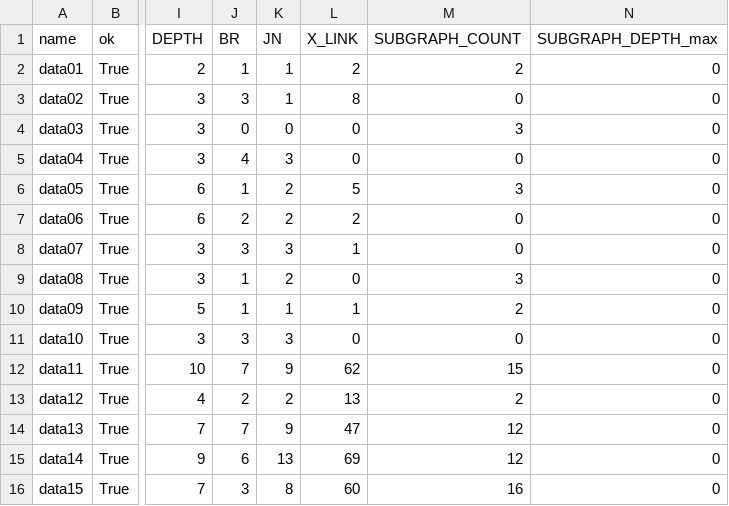
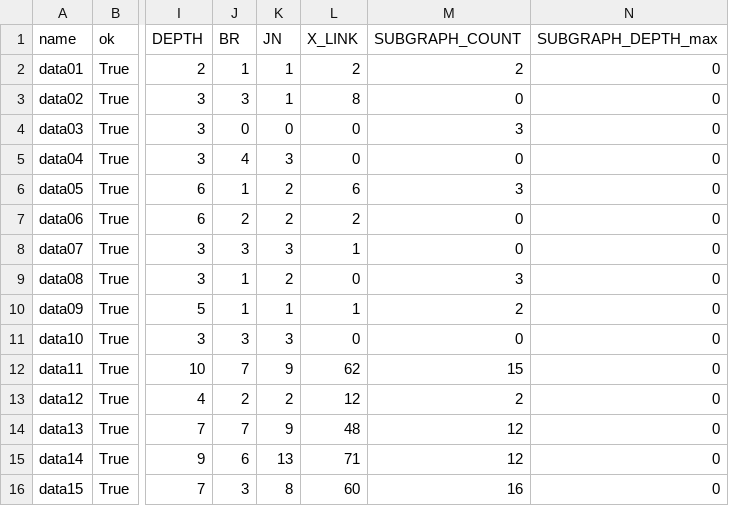
Before and after one commit to KeonhoChu/Mermaid_parser, a CSV file: mermaid_analysis_results_perfect.csv, drawn as a sheet; only a part is shown, gaps mark what is left out; the diff names each change by its address in the sheet, - before the commit and + after, or states it on an @@ line.

```diff
--- a/mermaid_analysis_results_perfect.csv
+++ b/mermaid_analysis_results_perfect.csv
-L6 (X_LINK): 5
+L6 (X_LINK): 6
-L13 (X_LINK): 13
+L13 (X_LINK): 12
-L14 (X_LINK): 47
+L14 (X_LINK): 48
-L15 (X_LINK): 69
+L15 (X_LINK): 71
```
Also changed, not shown: results/llm_runs.csv, 29 other files.
